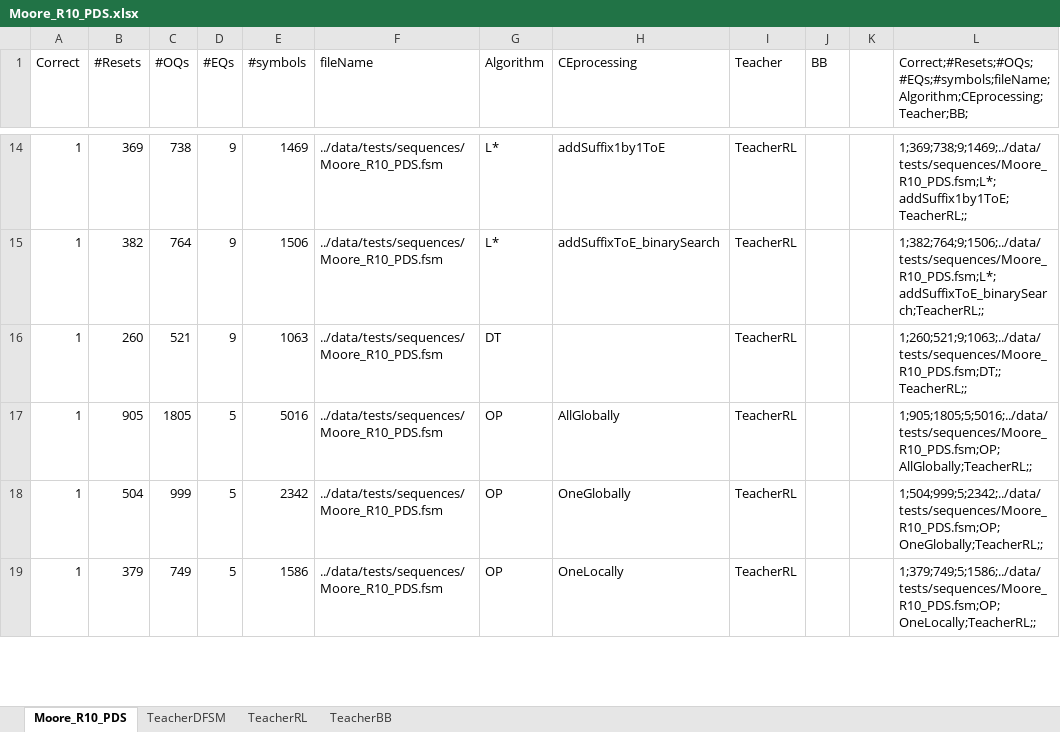
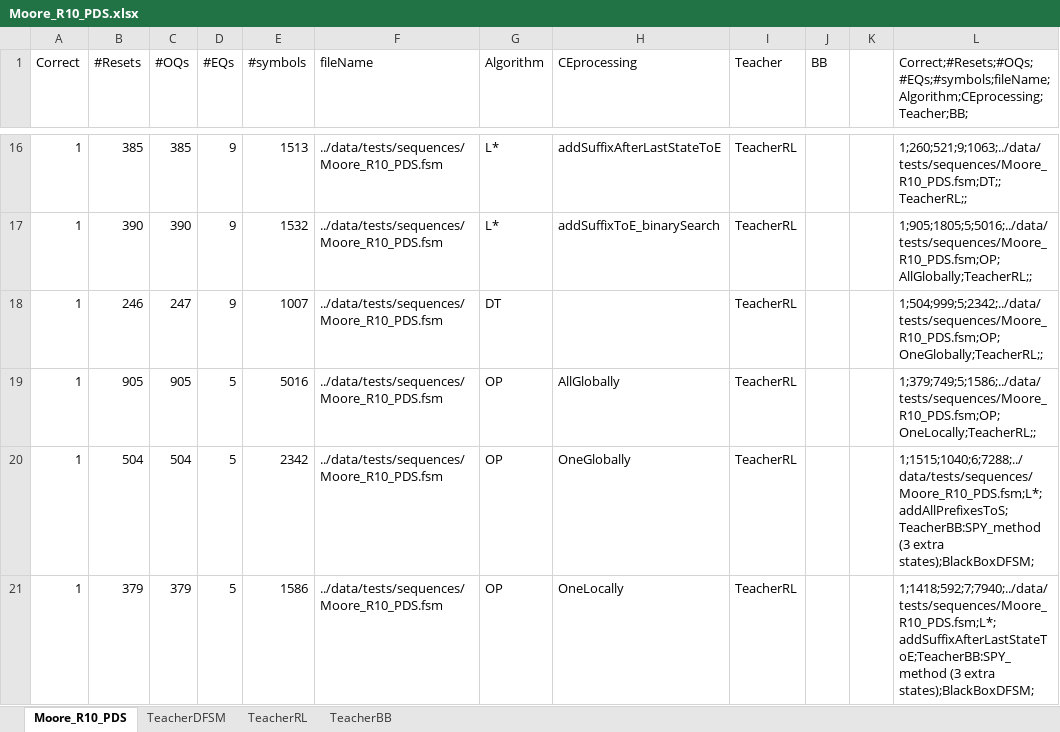
Before and after one commit to Soucha/FSMlib, an Excel workbook: data/Moore_R10_PDS.xlsx, sheet Moore_R10_PDS, drawn as a sheet; only a part is shown, gaps mark what is left out; values as stored, in another font and other column widths than the file's, no borders; addresses are those after the commit; the diff covers the shown part only; the diff names each change by its address in the sheet, - before the commit and + after, or states it on an @@ line.

Commit message:
GoodSplit for TeacherRL

```diff
--- a/data/Moore_R10_PDS.xlsx (sheet Moore_R10_PDS)
+++ b/data/Moore_R10_PDS.xlsx (sheet Moore_R10_PDS)
-B16 (#Resets): 369
+B16 (#Resets): 385
-C16 (#OQs): 738
+C16 (#OQs): 385
-E16 (#symbols): 1469
+E16 (#symbols): 1513
-H16 (CEprocessing): addSuffix1by1ToE
+H16 (CEprocessing): addSuffixAfterLastStateToE
-L16: 1;369;738;9;1469;../data/tests/sequences/Moore_R10_PDS.fsm;L*;addSuffix1by1ToE;TeacherRL;;
+L16: 1;260;521;9;1063;../data/tests/sequences/Moore_R10_PDS.fsm;DT;;TeacherRL;;
-B17 (#Resets): 382
+B17 (#Resets): 390
-C17 (#OQs): 764
+C17 (#OQs): 390
-E17 (#symbols): 1506
+E17 (#symbols): 1532
-L17: 1;382;764;9;1506;../data/tests/sequences/Moore_R10_PDS.fsm;L*;addSuffixToE_binarySearch;TeacherRL;;
+L17: 1;905;1805;5;5016;../data/tests/sequences/Moore_R10_PDS.fsm;OP;AllGlobally;TeacherRL;;
-B18 (#Resets): 260
+B18 (#Resets): 246
-C18 (#OQs): 521
+C18 (#OQs): 247
-E18 (#symbols): 1063
+E18 (#symbols): 1007
-L18: 1;260;521;9;1063;../data/tests/sequences/Moore_R10_PDS.fsm;DT;;TeacherRL;;
+L18: 1;504;999;5;2342;../data/tests/sequences/Moore_R10_PDS.fsm;OP;OneGlobally;TeacherRL;;
-C19 (#OQs): 1805
+C19 (#OQs): 905
-L19: 1;905;1805;5;5016;../data/tests/sequences/Moore_R10_PDS.fsm;OP;AllGlobally;TeacherRL;;
+L19: 1;379;749;5;1586;../data/tests/sequences/Moore_R10_PDS.fsm;OP;OneLocally;TeacherRL;;
-C20 (#OQs): 999
+C20 (#OQs): 504
-L20: 1;504;999;5;2342;../data/tests/sequences/Moore_R10_PDS.fsm;OP;OneGlobally;TeacherRL;;
+L20: 1;1515;1040;6;7288;../data/tests/sequences/Moore_R10_PDS.fsm;L*;addAllPrefixesToS;TeacherBB:SPY_method (3 extra states);BlackBoxDFSM;
-C21 (#OQs): 749
+C21 (#OQs): 379
-L21: 1;379;749;5;1586;../data/tests/sequences/Moore_R10_PDS.fsm;OP;OneLocally;TeacherRL;;
+L21: 1;1418;592;7;7940;../data/tests/sequences/Moore_R10_PDS.fsm;L*;addSuffixAfterLastStateToE;TeacherBB:SPY_method (3 extra states);BlackBoxDFSM;
```
Also changed, not shown: 6 added rows and 60 edited cells elsewhere in this sheet, charts or pictures, data/DFA_R97_sched4.xlsx, 17 other files.
